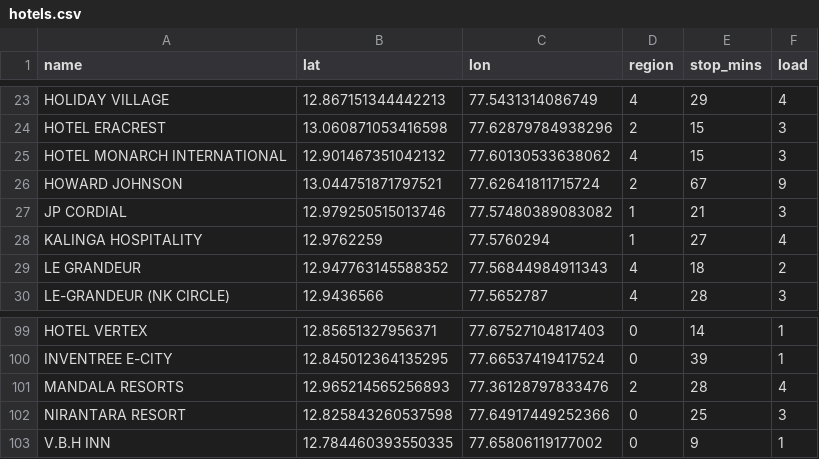
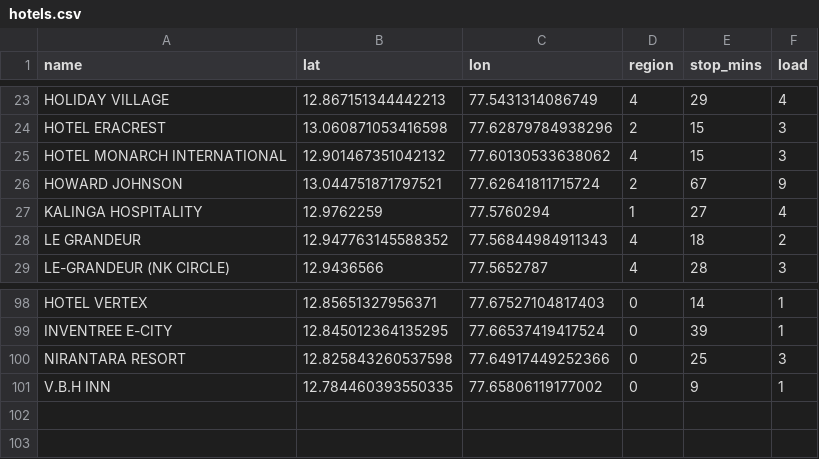
Before and after one commit to akshith2k4/route_final, a CSV file: hotels.csv, drawn as a sheet; only a part is shown, gaps mark what is left out; the diff names each change by its address in the sheet, - before the commit and + after, or states it on an @@ line.

```diff
--- a/hotels.csv
+++ b/hotels.csv
-row 27: JP CORDIAL | 12.979250515013746 | 77.57480389083082 | 1 | 21 | 3
-row 101: MANDALA RESORTS | 12.965214565256893 | 77.36128797833476 | 2 | 28 | 4
```
Also changed, not shown: data/dispatch_manifest.csv, test.csv, 10 other files.
